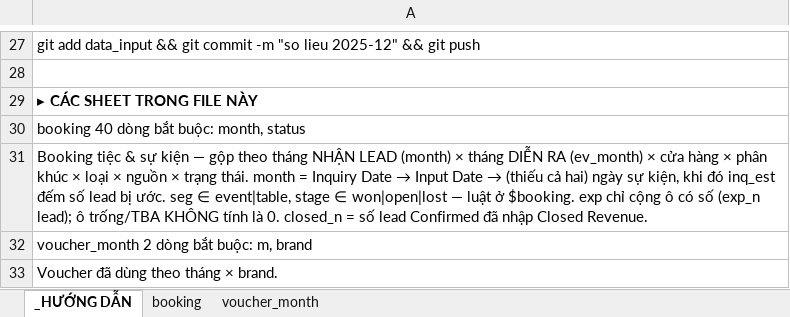
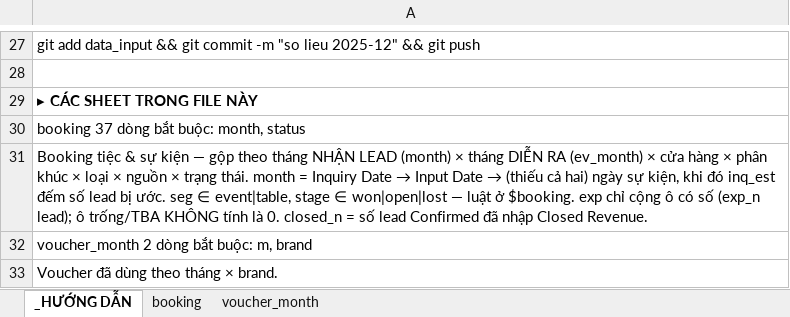
Before and after one commit to atkbluesky/noire-fnb, an Excel workbook: data_input/monthly/2025-12.xlsx, sheet _HƯỚNG DẪN, drawn as a sheet; only a part is shown, gaps mark what is left out; values as stored, in another font and other column widths than the file's, no borders; the diff names each change by its address in the sheet, - before the commit and + after, or states it on an @@ line.

```diff
--- a/data_input/monthly/2025-12.xlsx (sheet _HƯỚNG DẪN)
+++ b/data_input/monthly/2025-12.xlsx (sheet _HƯỚNG DẪN)
-A30: booking 40 dòng bắt buộc: month, status
+A30: booking 37 dòng bắt buộc: month, status
```
Also changed, not shown: sheet booking, data_input/monthly/2026-03.xlsx, data_input/monthly/2026-06.xlsx, 14 other files.
